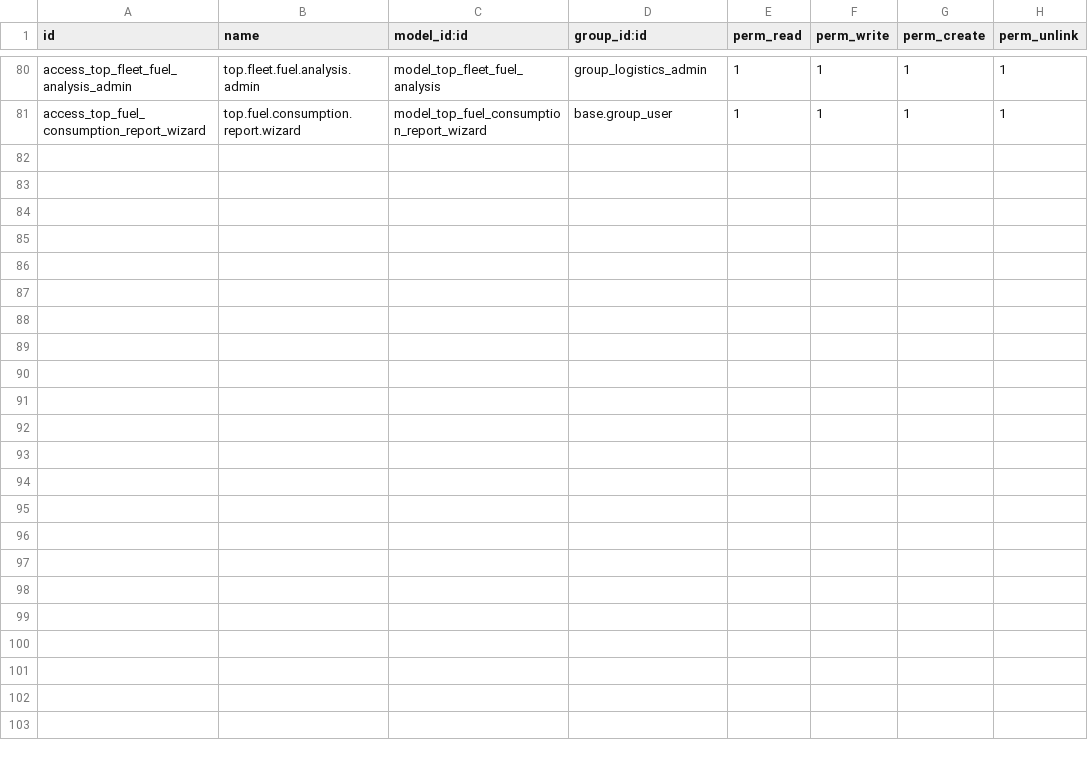
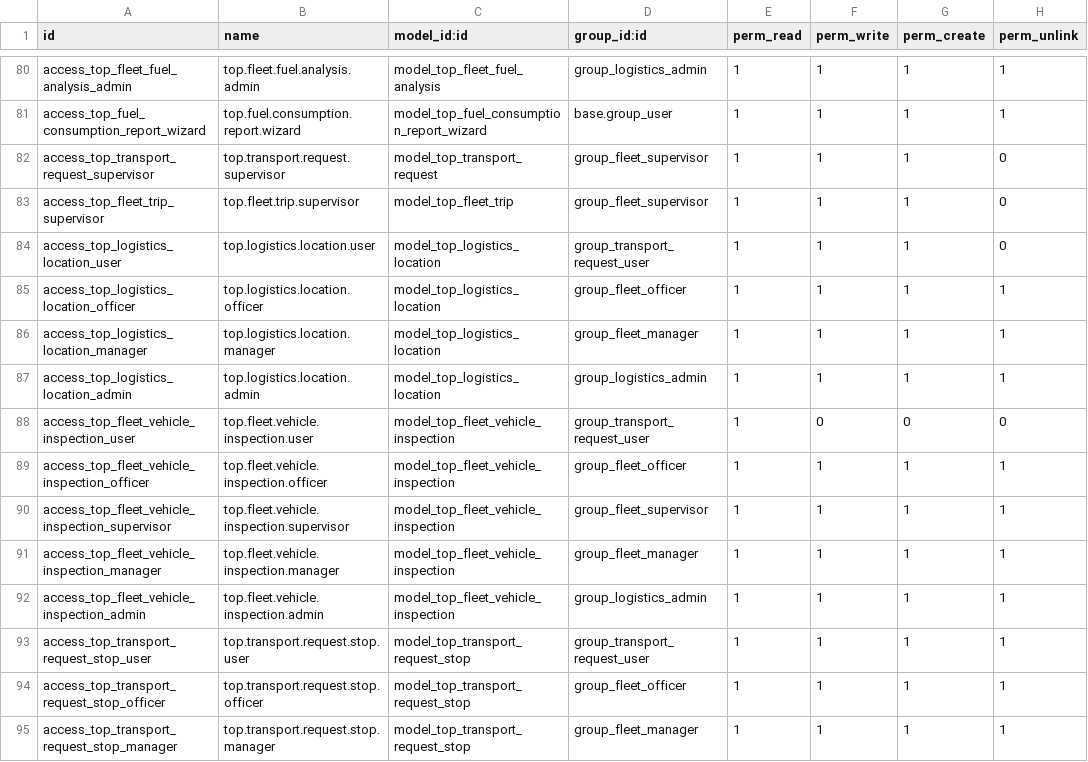
Before and after one commit to Top-Technologies/top_logistics_fleet, a CSV file: security/ir.model.access.csv, drawn as a sheet; only a part is shown, gaps mark what is left out; the diff names each change by its address in the sheet, - before the commit and + after, or states it on an @@ line.

Commit message:
feat(logistics): add predefined locations, multi-stop routing, decoupled vehicle inspection, fleet types, service dates & supervisor approval

```diff
--- a/security/ir.model.access.csv
+++ b/security/ir.model.access.csv
+row 82: access_top_transport_request_supervisor | top.transport.request.supervisor | model_top_transport_request | group_fleet_supervisor | 1 | 1 | 1 | 0
+row 83: access_top_fleet_trip_supervisor | top.fleet.trip.supervisor | model_top_fleet_trip | group_fleet_supervisor | 1 | 1 | 1 | 0
+row 84: access_top_logistics_location_user | top.logistics.location.user | model_top_logistics_location | group_transport_request_user | 1 | 1 | 1 | 0
+row 85: access_top_logistics_location_officer | top.logistics.location.officer | model_top_logistics_location | group_fleet_officer | 1 | 1 | 1 | 1
+row 86: access_top_logistics_location_manager | top.logistics.location.manager | model_top_logistics_location | group_fleet_manager | 1 | 1 | 1 | 1
+row 87: access_top_logistics_location_admin | top.logistics.location.admin | model_top_logistics_location | group_logistics_admin | 1 | 1 | 1 | 1
+row 88: access_top_fleet_vehicle_inspection_user | top.fleet.vehicle.inspection.user | model_top_fleet_vehicle_inspection | group_transport_request_user | 1 | 0 | 0 | 0
+row 89: access_top_fleet_vehicle_inspection_officer | top.fleet.vehicle.inspection.officer | model_top_fleet_vehicle_inspection | group_fleet_officer | 1 | 1 | 1 | 1
+row 90: access_top_fleet_vehicle_inspection_supervisor | top.fleet.vehicle.inspection.supervisor | model_top_fleet_vehicle_inspection | group_fleet_supervisor | 1 | 1 | 1 | 1
+row 91: access_top_fleet_vehicle_inspection_manager | top.fleet.vehicle.inspection.manager | model_top_fleet_vehicle_inspection | group_fleet_manager | 1 | 1 | 1 | 1
+row 92: access_top_fleet_vehicle_inspection_admin | top.fleet.vehicle.inspection.admin | model_top_fleet_vehicle_inspection | group_logistics_admin | 1 | 1 | 1 | 1
+row 93: access_top_transport_request_stop_user | top.transport.request.stop.user | model_top_transport_request_stop | group_transport_request_user | 1 | 1 | 1 | 1
+row 94: access_top_transport_request_stop_officer | top.transport.request.stop.officer | model_top_transport_request_stop | group_fleet_officer | 1 | 1 | 1 | 1
+row 95: access_top_transport_request_stop_manager | top.transport.request.stop.manager | model_top_transport_request_stop | group_fleet_manager | 1 | 1 | 1 | 1
```
Also changed, not shown: 28 other files.
